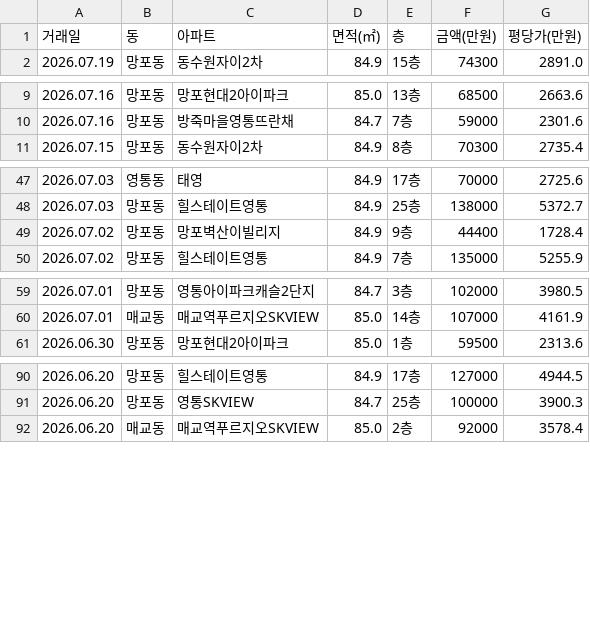
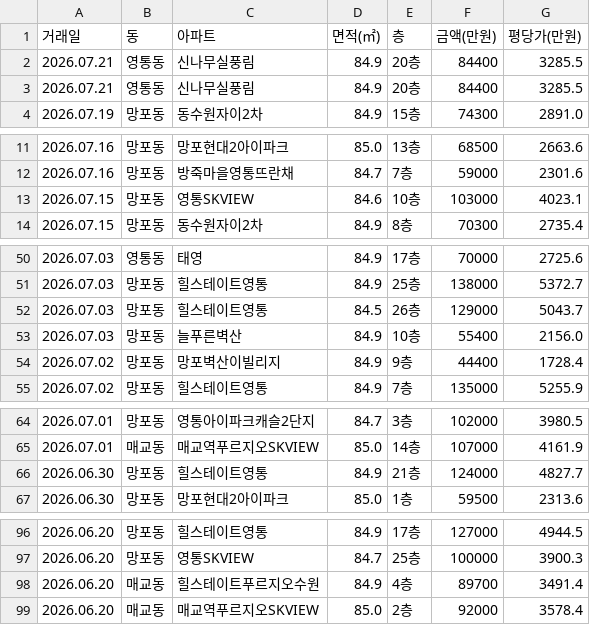
Before and after one commit to gamechris98-sketch/suwon-real-estate, a CSV file: suwon_real_estate.csv, drawn as a sheet; only a part is shown, gaps mark what is left out; the diff names each change by its address in the sheet, - before the commit and + after, or states it on an @@ line.

```diff
--- a/suwon_real_estate.csv
+++ b/suwon_real_estate.csv
+row 2: 2026.07.21 | 영통동 | 신나무실풍림 | 84.9 | 20층 | 84400 | 3285.5
+row 3: 2026.07.21 | 영통동 | 신나무실풍림 | 84.9 | 20층 | 84400 | 3285.5
+row 13: 2026.07.15 | 망포동 | 영통SKVIEW | 84.6 | 10층 | 103000 | 4023.1
+row 52: 2026.07.03 | 망포동 | 힐스테이트영통 | 84.5 | 26층 | 129000 | 5043.7
+row 53: 2026.07.03 | 망포동 | 늘푸른벽산 | 84.9 | 10층 | 55400 | 2156.0
+row 66: 2026.06.30 | 망포동 | 힐스테이트영통 | 84.9 | 21층 | 124000 | 4827.7
+row 98: 2026.06.20 | 매교동 | 힐스테이트푸르지오수원 | 84.9 | 4층 | 89700 | 3491.4
```
Also changed, not shown: 1 other file.
